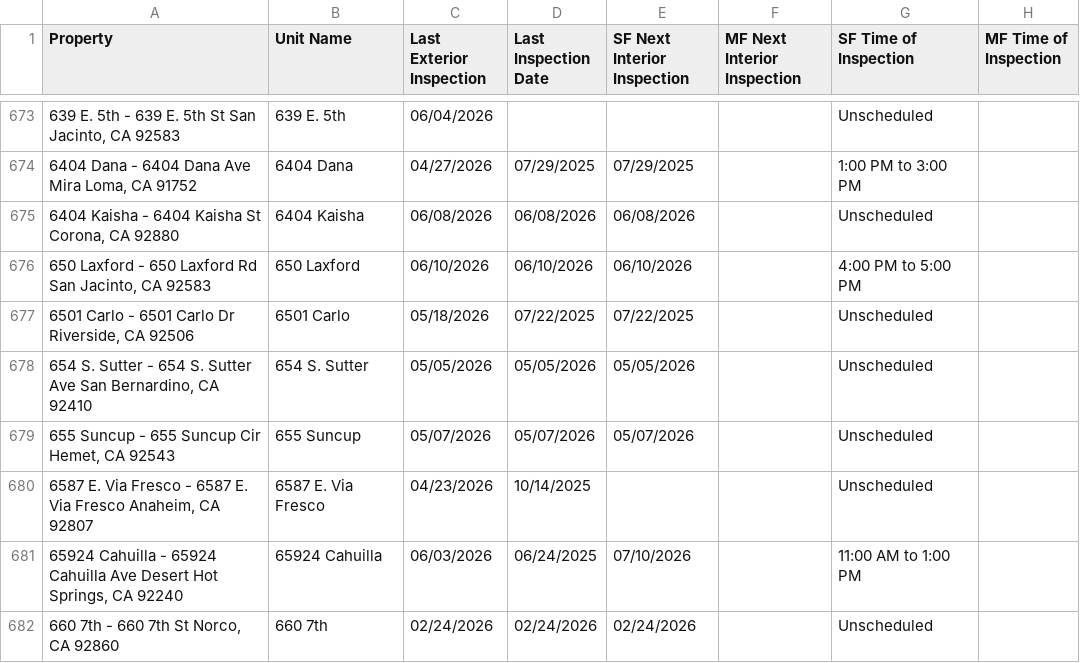
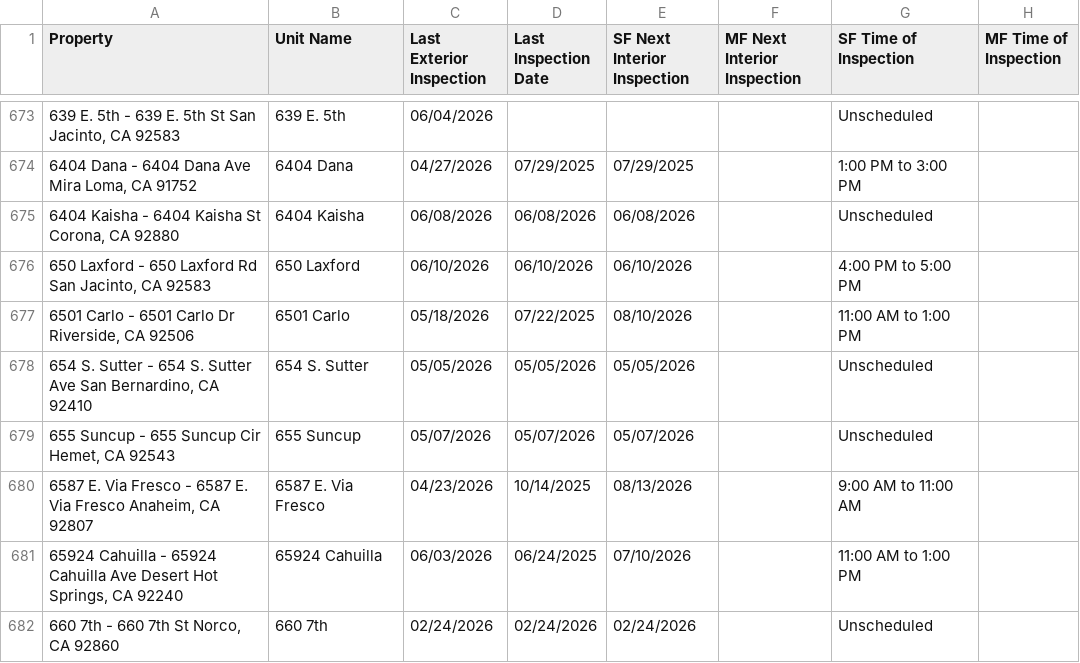
Before and after one commit to ryconn-pm/inspection-portal, a CSV file: data/report.csv, drawn as a sheet; only a part is shown, gaps mark what is left out; the diff covers the shown part only; the diff names each change by its address in the sheet, - before the commit and + after, or states it on an @@ line.

Commit message:
Auto-update inspection report

```diff
--- a/data/report.csv
+++ b/data/report.csv
-E677 (SF Next Interior Inspection): 07/22/2025
+E677 (SF Next Interior Inspection): 08/10/2026
-G677 (SF Time of Inspection): Unscheduled
+G677 (SF Time of Inspection): 11:00 AM to 1:00 PM
-E680 (SF Next Interior Inspection): (empty)
+E680 (SF Next Interior Inspection): 08/13/2026
-G680 (SF Time of Inspection): Unscheduled
+G680 (SF Time of Inspection): 9:00 AM to 11:00 AM
```
Also changed, not shown: 149 edited cells elsewhere in this file.
